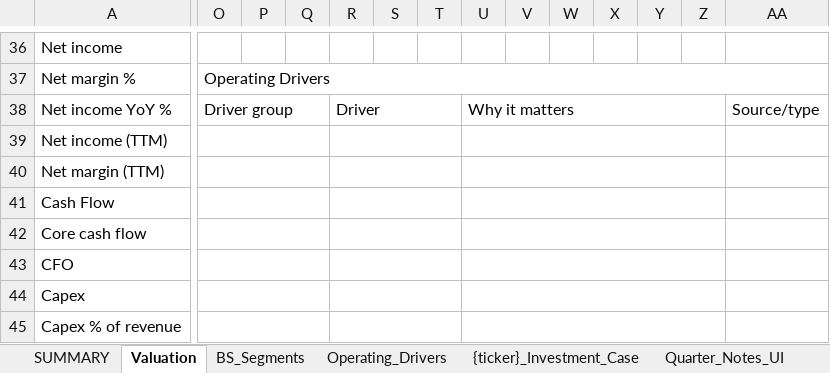
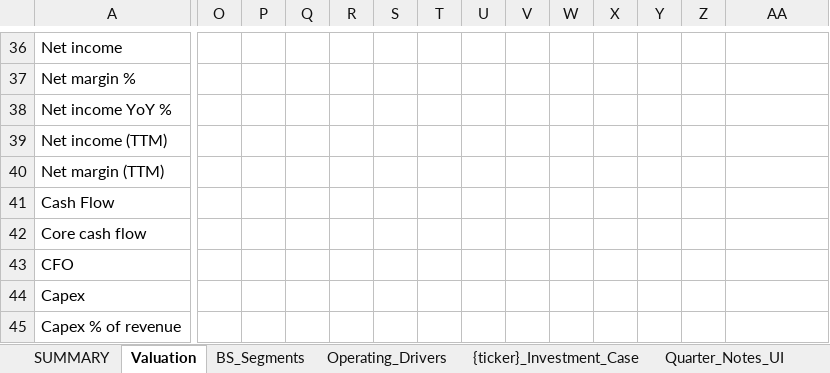
Before and after one commit to Jibbern/Aktie-modellering, an Excel workbook: templates/standard_stock_model_template.xlsx, sheet Valuation, drawn as a sheet; only a part is shown, gaps mark what is left out; values as stored, in another font and other column widths than the file's, no cell formats; conditional formats not drawn; the diff covers the shown part only; the diff names each change by its address in the sheet, - before the commit and + after, or states it on an @@ line.

Commit message:
Complete Valuation guidance and thesis projection

```diff
--- a/templates/standard_stock_model_template.xlsx (sheet Valuation)
+++ b/templates/standard_stock_model_template.xlsx (sheet Valuation)
-O37: Operating Drivers
+O37: (empty)
-O37:AA37 merged
-O38: Driver group
+O38: (empty)
-O38:Q38 merged
-R38: Driver
+R38: (empty)
-R38:T38 merged
-U38: Why it matters
+U38: (empty)
-U38:Z38 merged
-AA38: Source/type
+AA38: (empty)
-O39:Q39 merged
-R39:T39 merged
-U39:Z39 merged
-O40:Q40 merged
-R40:T40 merged
-U40:Z40 merged
-O41:Q41 merged
-R41:T41 merged
-U41:Z41 merged
-O42:Q42 merged
-R42:T42 merged
-U42:Z42 merged
-O43:Q43 merged
-R43:T43 merged
-U43:Z43 merged
-O44:Q44 merged
-R44:T44 merged
-U44:Z44 merged
-O45:Q45 merged
-R45:T45 merged
-U45:Z45 merged
```
Also changed, not shown: 44 removed rows, 24 edited cells and merged cells elsewhere in this sheet, cell formats, 42 other files.
